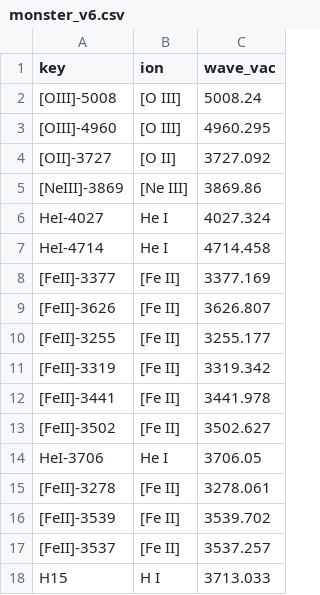
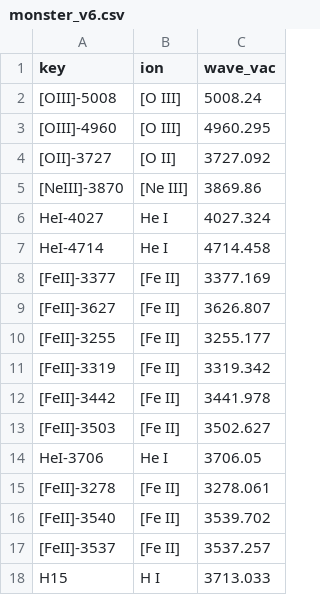
Before and after one commit to ivolabbe/dotfit, a CSV file: examples/monster_v6.csv, drawn as a sheet; only a part is shown; the diff covers the shown part only.

```diff
--- a/examples/monster_v6.csv
+++ b/examples/monster_v6.csv
@@ -4,3 +4,3 @@ key,ion,wave_vac
 [OII]-3727,[O II],3727.092
-[NeIII]-3869,[Ne III],3869.86
+[NeIII]-3870,[Ne III],3869.86
 HeI-4027,He I,4027.324
@@ -8,10 +8,10 @@ HeI-4714,He I,4714.458
 [FeII]-3377,[Fe II],3377.169
-[FeII]-3626,[Fe II],3626.807
+[FeII]-3627,[Fe II],3626.807
 [FeII]-3255,[Fe II],3255.177
 [FeII]-3319,[Fe II],3319.342
-[FeII]-3441,[Fe II],3441.978
-[FeII]-3502,[Fe II],3502.627
+[FeII]-3442,[Fe II],3441.978
+[FeII]-3503,[Fe II],3502.627
 HeI-3706,He I,3706.05
 [FeII]-3278,[Fe II],3278.061
-[FeII]-3539,[Fe II],3539.702
+[FeII]-3540,[Fe II],3539.702
 [FeII]-3537,[Fe II],3537.257
```
Also changed, not shown: 84 edited cells elsewhere in this file, dotfit/data/emission_lines/emission_lines.csv, dotfit/data/emission_lines/feii_sigut03.csv, 1 other file.
